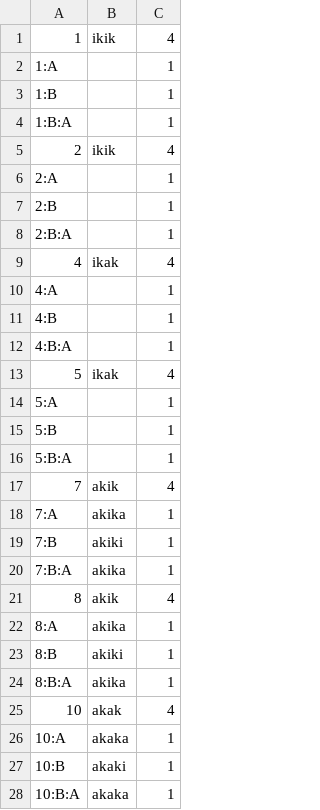
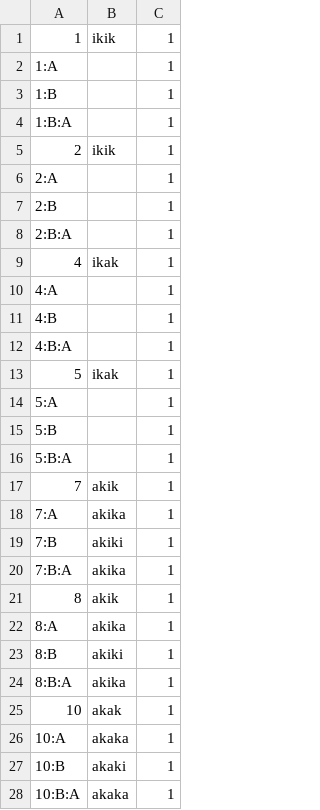
Before and after one commit to mchriscuit/grammatical_spaces, a CSV file: parameters/data/prickett/type/prickett-type-b.csv, drawn as a sheet; only a part is shown; the diff covers the shown part only.

```diff
--- a/parameters/data/prickett/type/prickett-type-b.csv
+++ b/parameters/data/prickett/type/prickett-type-b.csv
@@ -1,2 +1,2 @@
-1,ikik,4
+1,ikik,1
 1:A,,1
@@ -4,3 +4,3 @@
 1:B:A,,1
-2,ikik,4
+2,ikik,1
 2:A,,1
@@ -8,3 +8,3 @@
 2:B:A,,1
-4,ikak,4
+4,ikak,1
 4:A,,1
@@ -12,3 +12,3 @@
 4:B:A,,1
-5,ikak,4
+5,ikak,1
 5:A,,1
@@ -16,3 +16,3 @@
 5:B:A,,1
-7,akik,4
+7,akik,1
 7:A,akika,1
@@ -20,3 +20,3 @@
 7:B:A,akika,1
-8,akik,4
+8,akik,1
 8:A,akika,1
@@ -24,3 +24,3 @@
 8:B:A,akika,1
-10,akak,4
+10,akak,1
 10:A,akaka,1
```
Also changed, not shown: 9 edited cells elsewhere in this file, parameters/data/kim/kim-type.csv, parameters/data/prickett/type/prickett-type-cb.csv, 38 other files.
